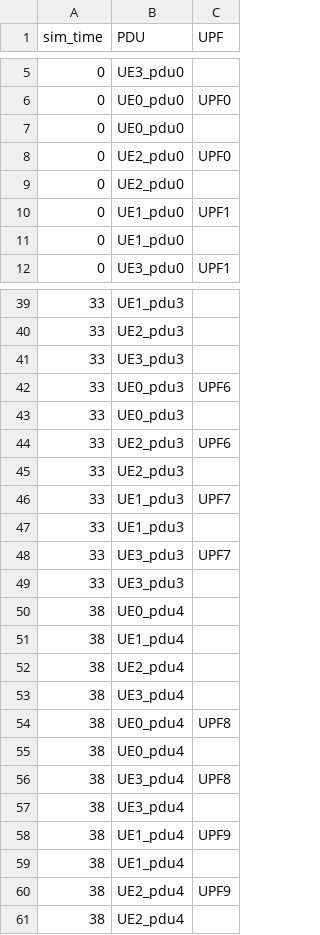
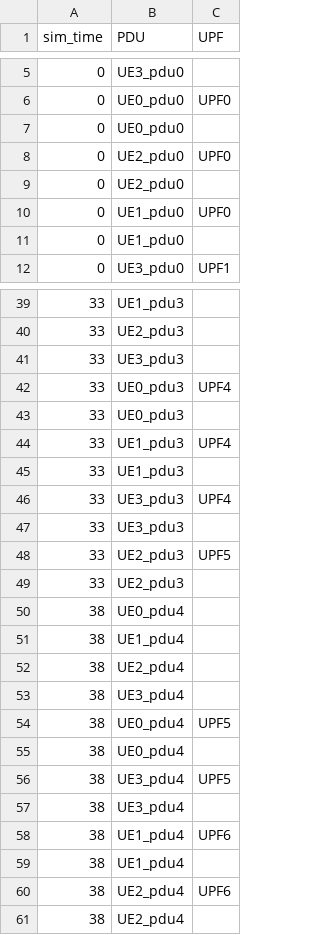
Before and after one commit to tathagatamaiti/UPF_Simulator, a CSV file: output.csv, drawn as a sheet; only a part is shown, gaps mark what is left out; the diff covers the shown part only.

```diff
--- a/output.csv
+++ b/output.csv
@@ -9,3 +9,3 @@ sim_time,PDU,UPF
 0,UE2_pdu0,
-0,UE1_pdu0,UPF1
+0,UE1_pdu0,UPF0
 0,UE1_pdu0,
@@ -41,10 +41,10 @@ sim_time,PDU,UPF
 33,UE3_pdu3,
-33,UE0_pdu3,UPF6
+33,UE0_pdu3,UPF4
 33,UE0_pdu3,
-33,UE2_pdu3,UPF6
+33,UE1_pdu3,UPF4
+33,UE1_pdu3,
+33,UE3_pdu3,UPF4
+33,UE3_pdu3,
+33,UE2_pdu3,UPF5
 33,UE2_pdu3,
-33,UE1_pdu3,UPF7
-33,UE1_pdu3,
-33,UE3_pdu3,UPF7
-33,UE3_pdu3,
 38,UE0_pdu4,
@@ -53,9 +53,9 @@ sim_time,PDU,UPF
 38,UE3_pdu4,
-38,UE0_pdu4,UPF8
+38,UE0_pdu4,UPF5
 38,UE0_pdu4,
-38,UE3_pdu4,UPF8
+38,UE3_pdu4,UPF5
 38,UE3_pdu4,
-38,UE1_pdu4,UPF9
+38,UE1_pdu4,UPF6
 38,UE1_pdu4,
-38,UE2_pdu4,UPF9
+38,UE2_pdu4,UPF6
 38,UE2_pdu4,
```
Also changed, not shown: 1 added row, 1 removed row, 1 moved row and 7 edited cells elsewhere in this file, 4 other files.
